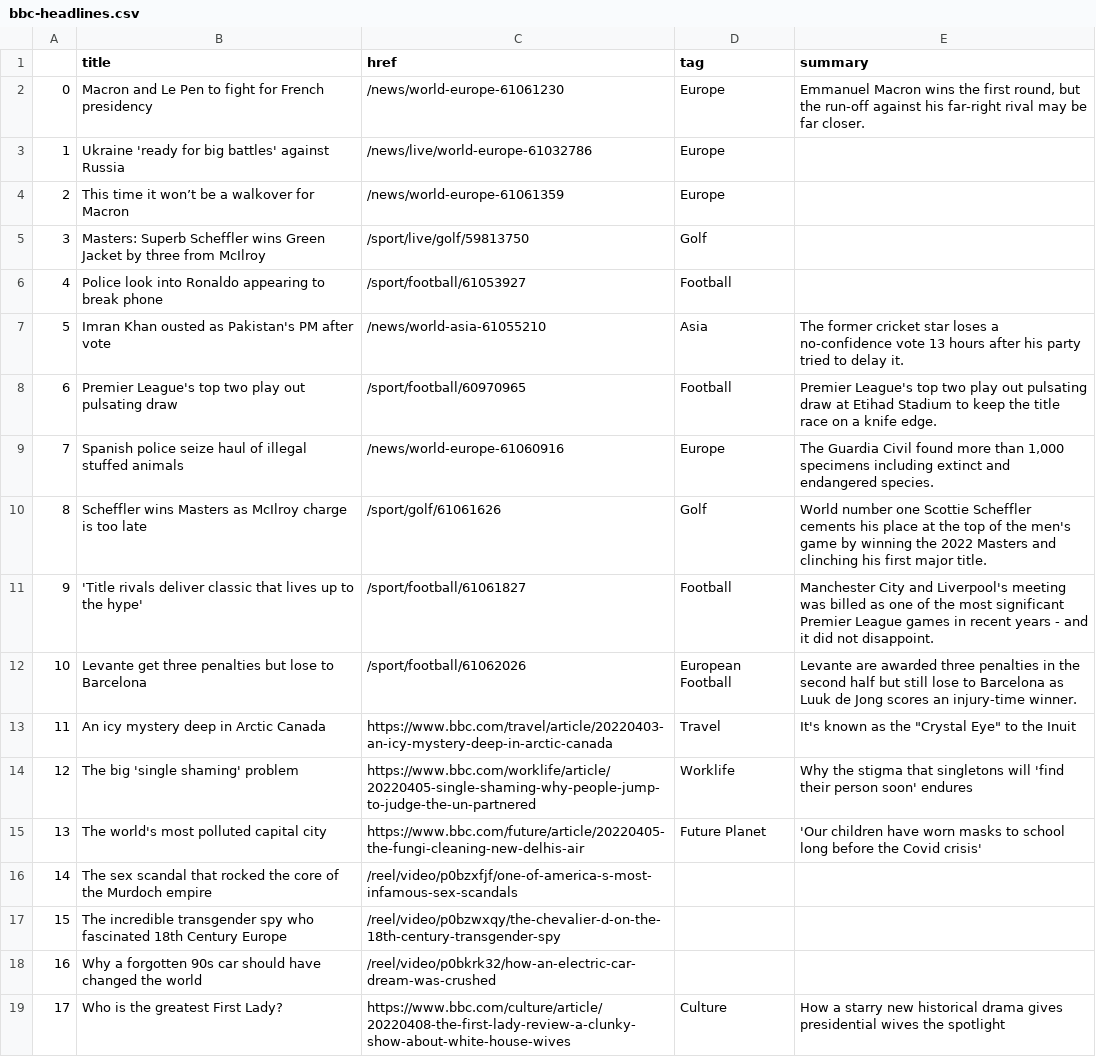
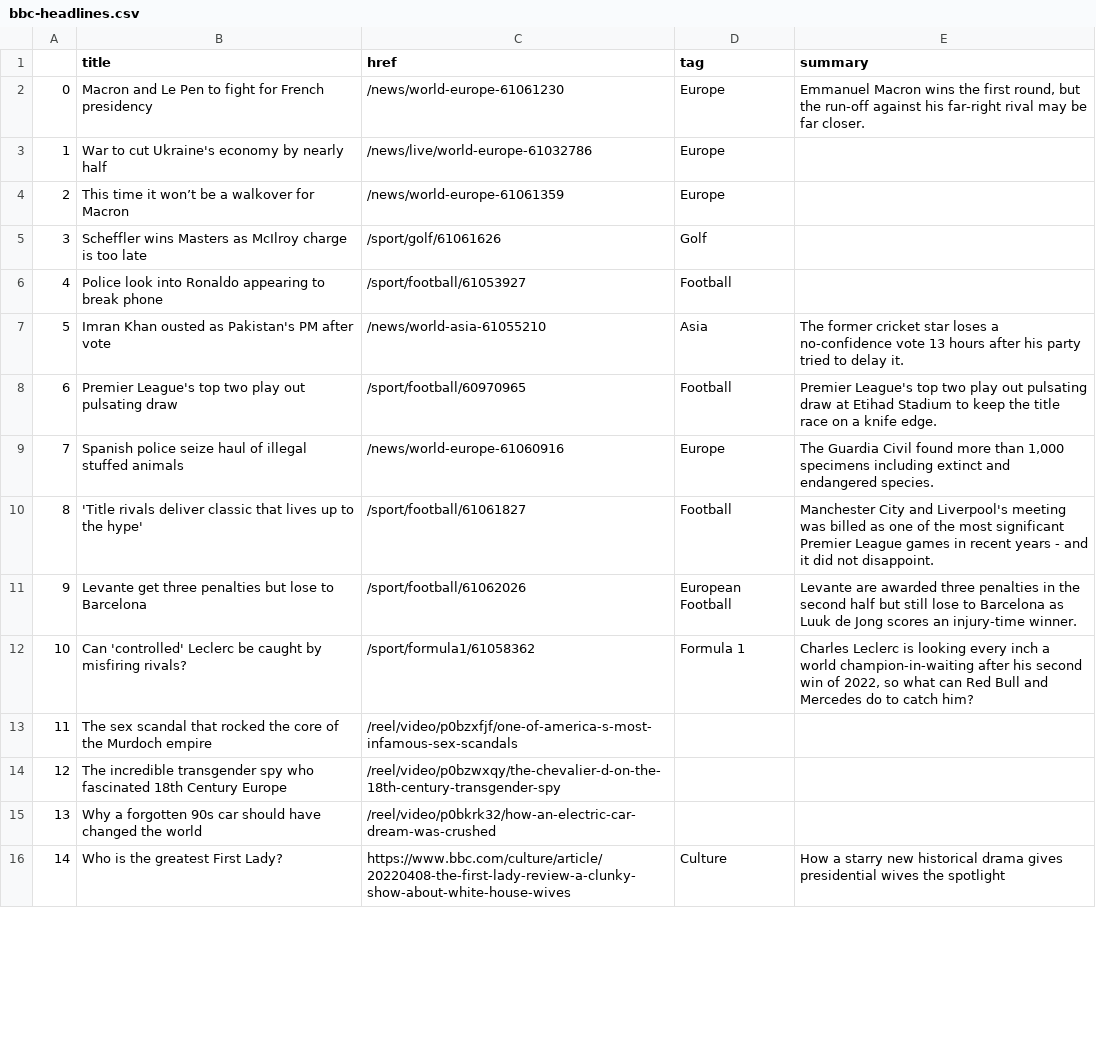
Before and after one commit to tunabellybella/Scraper, a CSV file: bbc-headlines.csv, drawn as a sheet; only a part is shown; removed rows and columns are numbered as before the commit, all else as after; the diff covers the shown part only; the diff names each change by its address in the sheet, - before the commit and + after, or states it on an @@ line.

```diff
--- a/bbc-headlines.csv
+++ b/bbc-headlines.csv
-B3 (title): Ukraine 'ready for big battles' against Russia
+B3 (title): War to cut Ukraine's economy by nearly half
-B5 (title): Masters: Superb Scheffler wins Green Jacket by three from McIlroy
+B5 (title): Scheffler wins Masters as McIlroy charge is too late
-C5 (href): /sport/live/golf/59813750
+C5 (href): /sport/golf/61061626
-row 10: 8 | Scheffler wins Masters as McIlroy charge is too late | /sport/golf/61061626 | Golf | World number one Scottie Scheffler cements his place at the top of the men's game by winning the 2022 Masters and clinching his first major title.
@@ column A renumbered from row 10 down @@
-row 13: 11 | An icy mystery deep in Arctic Canada | https://www.bbc.com/travel/article/20220403-an-icy-mystery-deep-in-arctic-canada | Travel | It's known as the "Crystal Eye" to the Inuit
-row 14: 12 | The big 'single shaming' problem | https://www.bbc.com/worklife/article/20220405-single-shaming-why-people-jump-to-judge-the-un-partnered | Worklife | Why the stigma that singletons will 'find their person soon' endures
-row 15: 13 | The world's most polluted capital city | https://www.bbc.com/future/article/20220405-the-fungi-cleaning-new-delhis-air | Future Planet | 'Our children have worn masks to school long before the Covid crisis'
+row 12: 10 | Can 'controlled' Leclerc be caught by misfiring rivals? | /sport/formula1/61058362 | Formula 1 | Charles Leclerc is looking every inch a world champion-in-waiting after his second win of 2022, so what can Red Bull and Mercedes do to catch him?
```
Also changed, not shown: 3 added rows, 3 removed rows and 4 edited cells elsewhere in this file.
